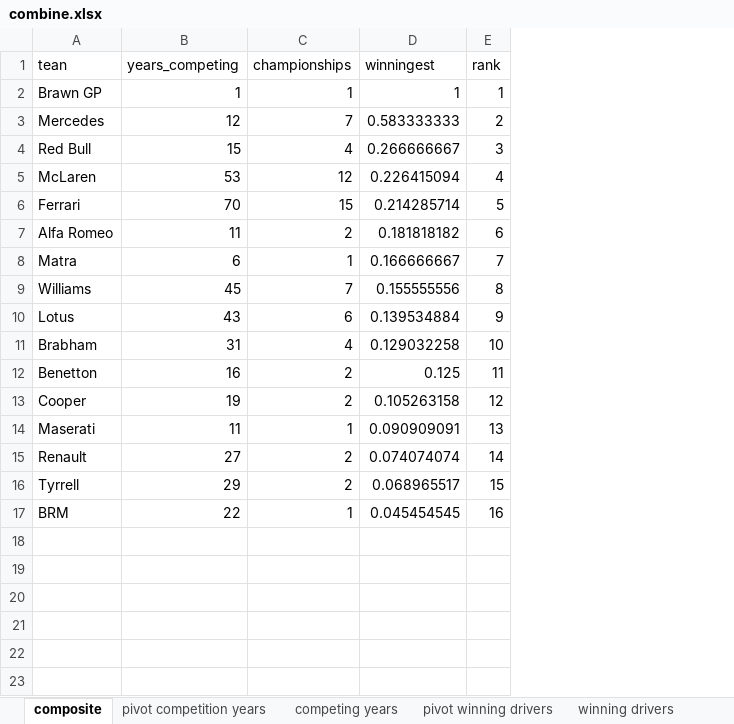
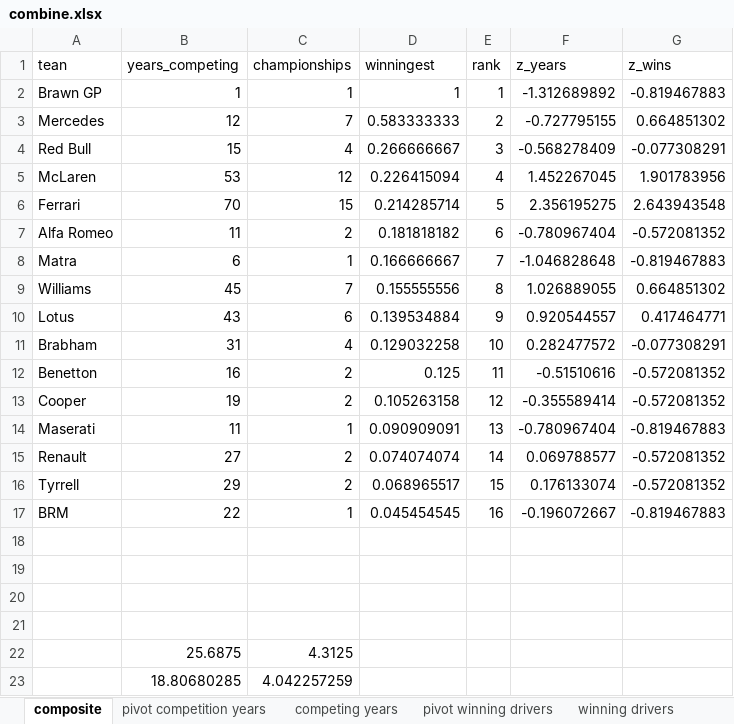
Before and after one commit to lennymartinez/f1-infographic, an Excel workbook: code/data/combine.xlsx, sheet composite, drawn as a sheet; values as stored, in another font and other column widths than the file's, no borders; the diff names each change by its address in the sheet, - before the commit and + after, or states it on an @@ line.

```diff
--- a/code/data/combine.xlsx (sheet composite)
+++ b/code/data/combine.xlsx (sheet composite)
+column F (z_years), rows 2-17: -1.312689892 | -0.727795155 | -0.568278409 | 1.452267045 | 2.356195275 | -0.780967404 | -1.046828648 | 1.026889055 | 0.920544557 | 0.282477572 | -0.51510616 | -0.355589414 | -0.780967404 | 0.069788577 | 0.176133074 | -0.196072667
+column G (z_wins), rows 2-17: -0.819467883 | 0.664851302 | -0.077308291 | 1.901783956 | 2.643943548 | -0.572081352 | -0.819467883 | 0.664851302 | 0.417464771 | -0.077308291 | -0.572081352 | -0.572081352 | -0.819467883 | -0.572081352 | -0.572081352 | -0.819467883
+row 18: (empty)
+row 19: (empty)
+row 20: (empty)
+row 21: (empty)
+row 22:  | 25.6875 | 4.3125
+row 23:  | 18.80680285 | 4.042257259
```
Also changed, not shown: 2 other files.
